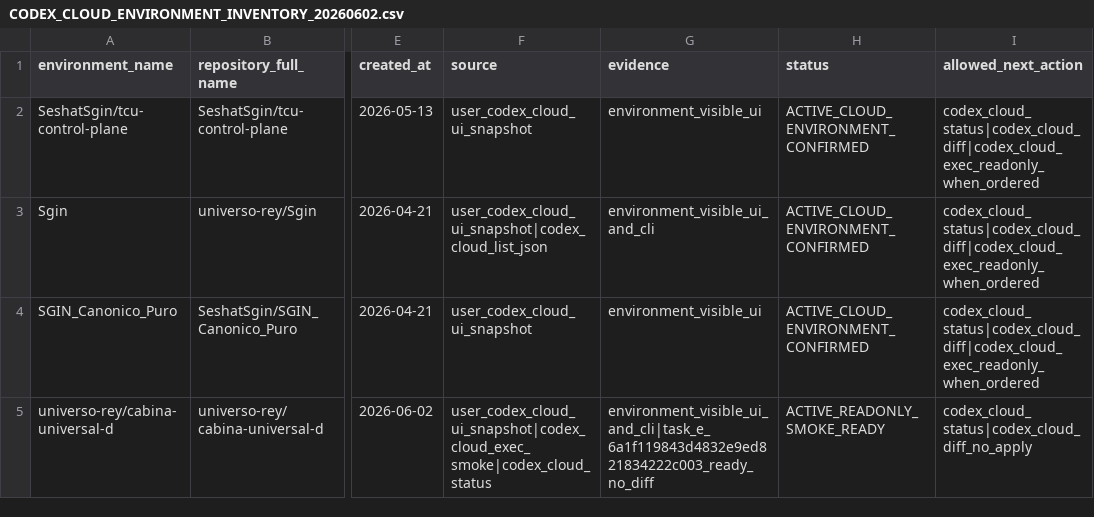
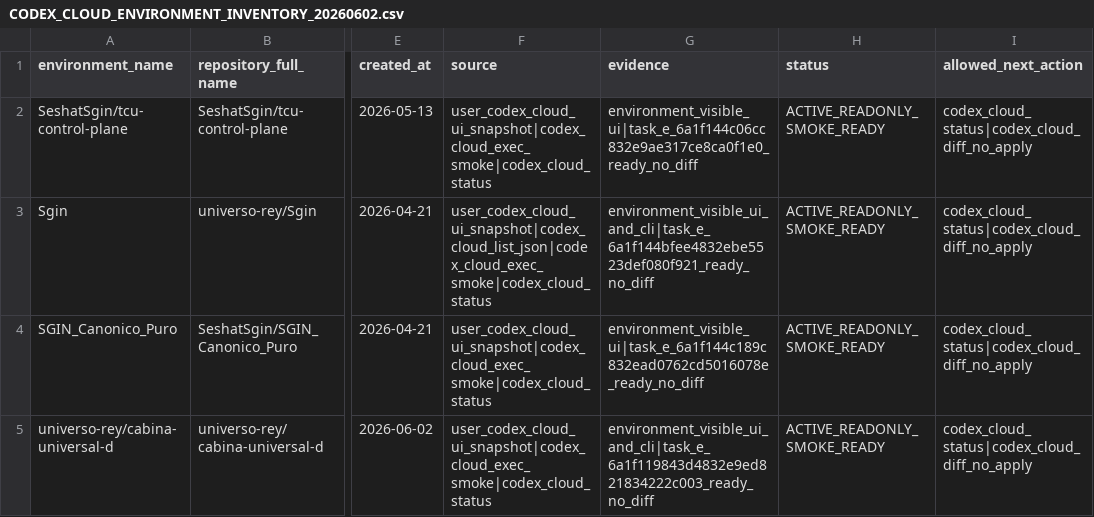
Before and after one commit to universo-rey/cabina-universal-d, a CSV file: .agents/codex/matrices/CODEX_CLOUD_ENVIRONMENT_INVENTORY_20260602.csv, drawn as a sheet; only a part is shown, gaps mark what is left out; the diff names each change by its address in the sheet, - before the commit and + after, or states it on an @@ line.

Commit message:
Record Codex Cloud follow-up smokes

```diff
--- a/.agents/codex/matrices/CODEX_CLOUD_ENVIRONMENT_INVENTORY_20260602.csv
+++ b/.agents/codex/matrices/CODEX_CLOUD_ENVIRONMENT_INVENTORY_20260602.csv
-F2 (source): user_codex_cloud_ui_snapshot
+F2 (source): user_codex_cloud_ui_snapshot|codex_cloud_exec_smoke|codex_cloud_status
-G2 (evidence): environment_visible_ui
+G2 (evidence): environment_visible_ui|task_e_6a1f144c06cc832e9ae317ce8ca0f1e0_ready_no_diff
-H2:H4 (status): ACTIVE_CLOUD_ENVIRONMENT_CONFIRMED
+H2:H4 (status): ACTIVE_READONLY_SMOKE_READY
-I2:I4 (allowed_next_action): codex_cloud_status|codex_cloud_diff|codex_cloud_exec_readonly_when_ordered
+I2:I4 (allowed_next_action): codex_cloud_status|codex_cloud_diff_no_apply
-F3 (source): user_codex_cloud_ui_snapshot|codex_cloud_list_json
+F3 (source): user_codex_cloud_ui_snapshot|codex_cloud_list_json|codex_cloud_exec_smoke|codex_cloud_status
-G3 (evidence): environment_visible_ui_and_cli
+G3 (evidence): environment_visible_ui_and_cli|task_e_6a1f144bfee4832ebe5523def080f921_ready_no_diff
-F4 (source): user_codex_cloud_ui_snapshot
+F4 (source): user_codex_cloud_ui_snapshot|codex_cloud_exec_smoke|codex_cloud_status
-G4 (evidence): environment_visible_ui
+G4 (evidence): environment_visible_ui|task_e_6a1f144c189c832ead0762cd5016078e_ready_no_diff
```
Also changed, not shown: .agents/codex/matrices/CODEX_CLOUD_GOVERNED_LANE_MATRIX.csv, .agents/codex/matrices/CODEX_CLOUD_REPO_DISCOVERY_MATRIX_20260602.csv, 5 other files.
